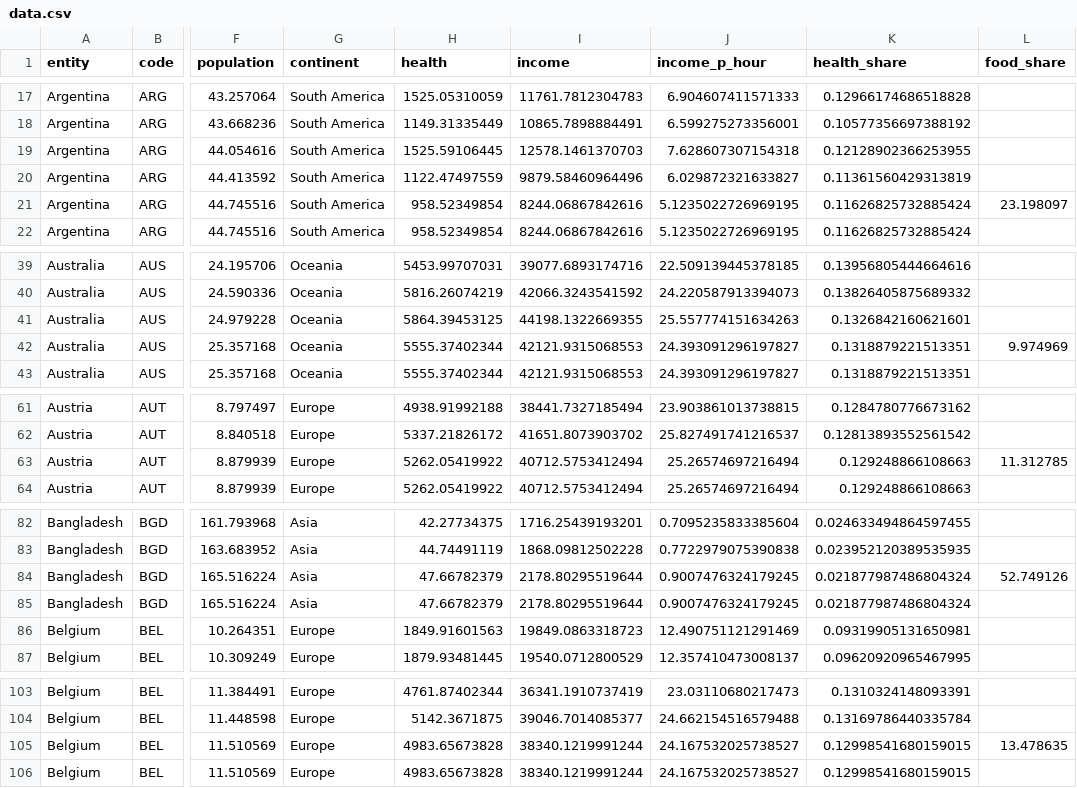
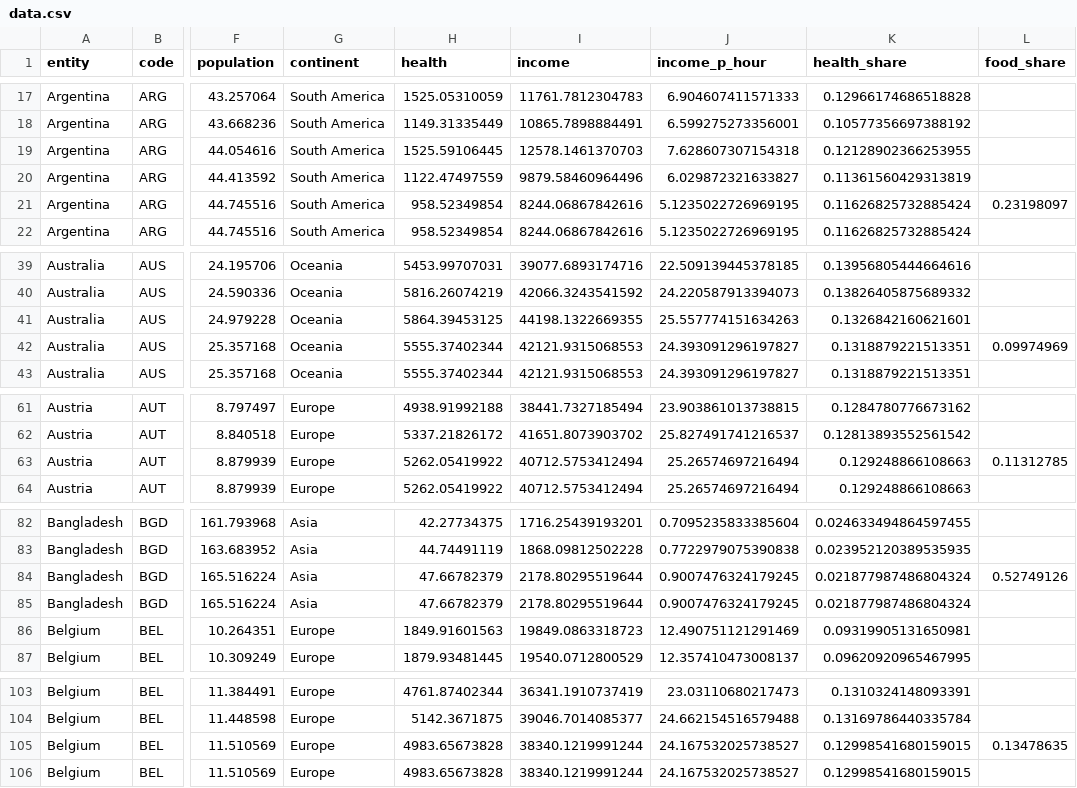
Before and after one commit to RosenbergLiu/WorkingHolidayVisualizationD3, a CSV file: cleaned_data/data.csv, drawn as a sheet; only a part is shown, gaps mark what is left out; the diff covers the shown part only; the diff names each change by its address in the sheet, - before the commit and + after, or states it on an @@ line.

```diff
--- a/cleaned_data/data.csv
+++ b/cleaned_data/data.csv
-L21 (food_share): 23.198097
+L21 (food_share): 0.23198097
-L42 (food_share): 9.974969
+L42 (food_share): 0.09974969
-L63 (food_share): 11.312785
+L63 (food_share): 0.11312785
-L84 (food_share): 52.749126
+L84 (food_share): 0.52749126
-L105 (food_share): 13.478635
+L105 (food_share): 0.13478635
```
Also changed, not shown: 54 edited cells elsewhere in this file, 4 other files.
